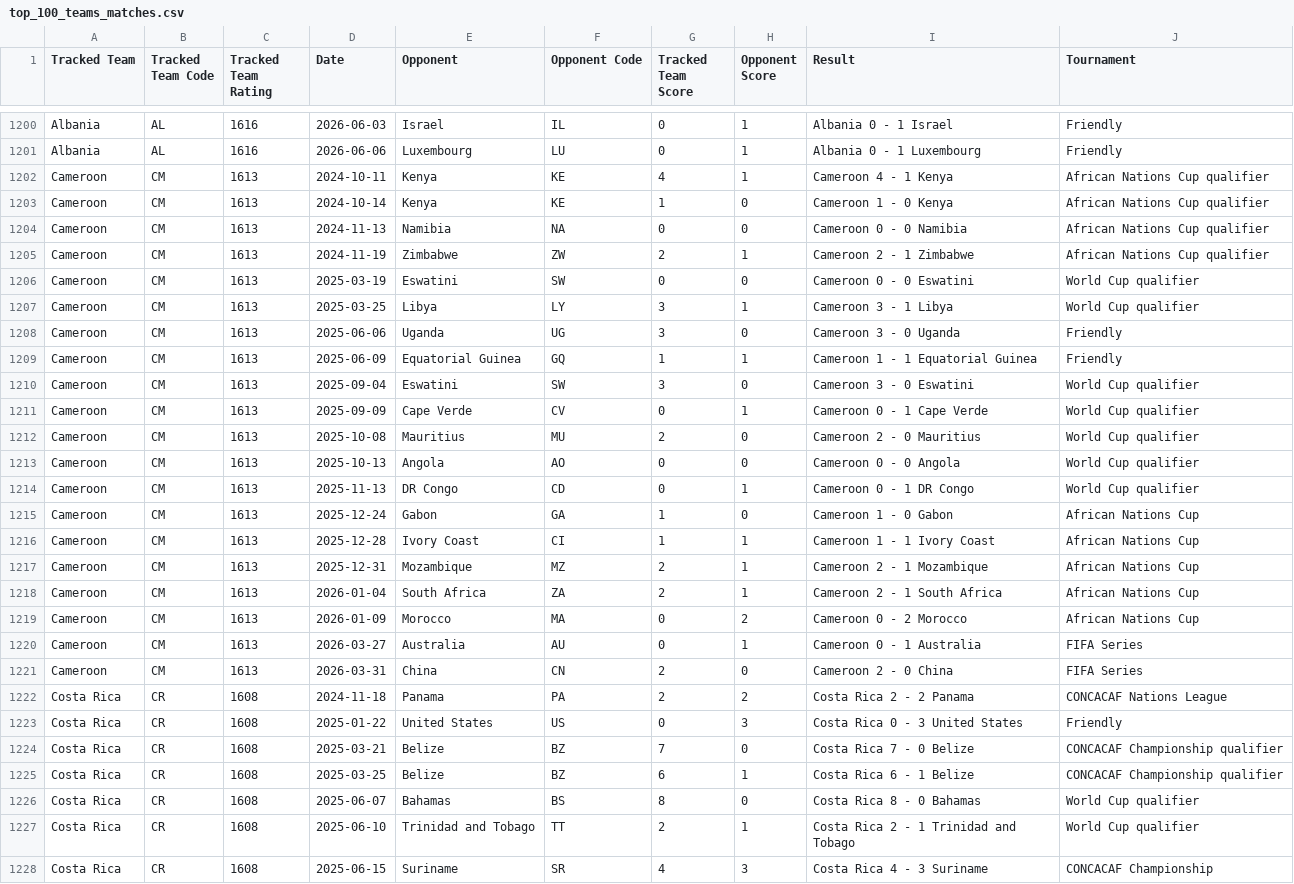
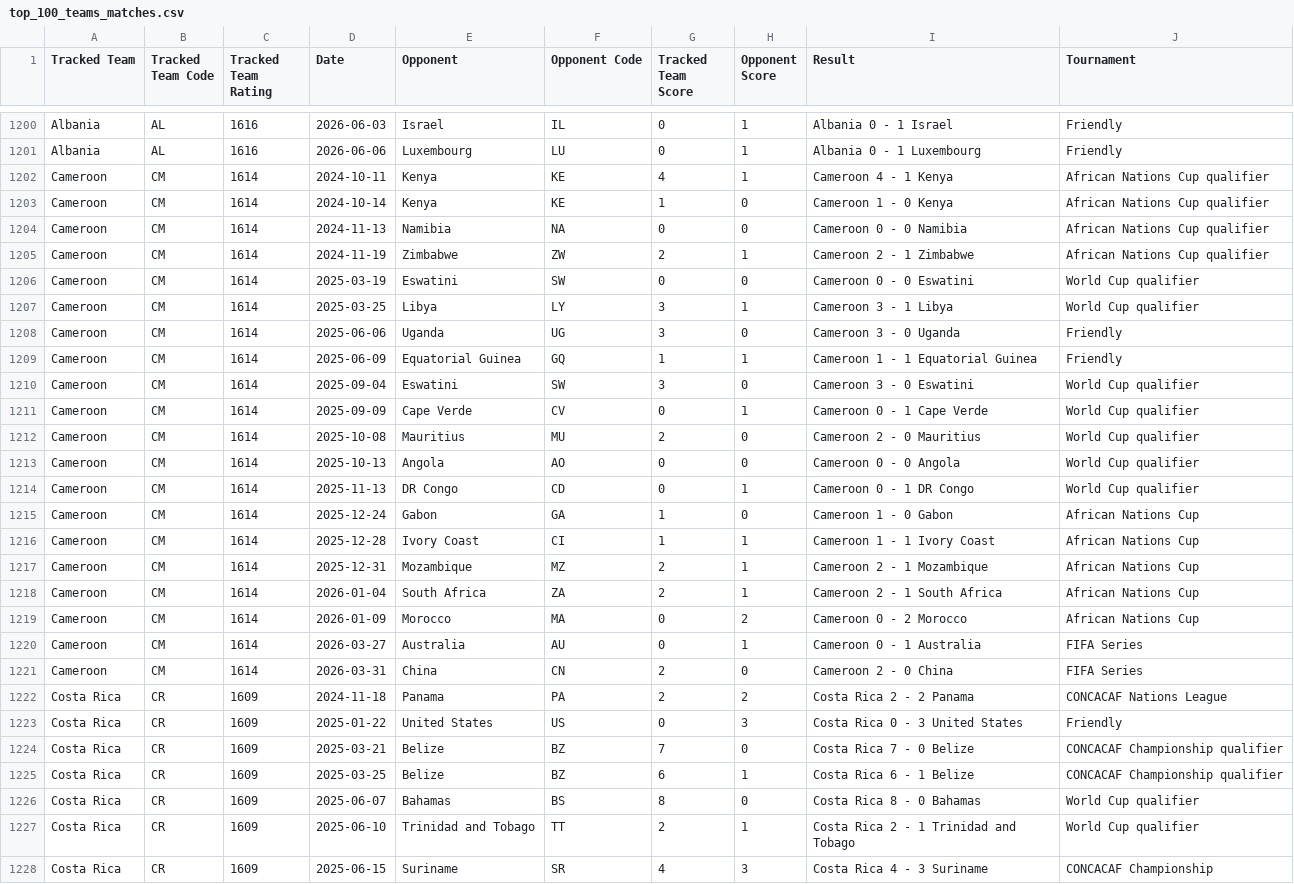
Before and after one commit to maodijim/worldcup-2026, a CSV file: top_100_teams_matches.csv, drawn as a sheet; only a part is shown, gaps mark what is left out; the diff covers the shown part only.

```diff
--- a/top_100_teams_matches.csv
+++ b/top_100_teams_matches.csv
@@ -1201,28 +1201,28 @@ Albania,AL,1616,2026-06-03,Israel,IL,0,1,Albania 0 - 1 Israel,Friendly
 Albania,AL,1616,2026-06-06,Luxembourg,LU,0,1,Albania 0 - 1 Luxembourg,Friendly
-Cameroon,CM,1613,2024-10-11,Kenya,KE,4,1,Cameroon 4 - 1 Kenya,African Nations Cup qualifier
-Cameroon,CM,1613,2024-10-14,Kenya,KE,1,0,Cameroon 1 - 0 Kenya,African Nations Cup qualifier
-Cameroon,CM,1613,2024-11-13,Namibia,NA,0,0,Cameroon 0 - 0 Namibia,African Nations Cup qualifier
-Cameroon,CM,1613,2024-11-19,Zimbabwe,ZW,2,1,Cameroon 2 - 1 Zimbabwe,African Nations Cup qualifier
-Cameroon,CM,1613,2025-03-19,Eswatini,SW,0,0,Cameroon 0 - 0 Eswatini,World Cup qualifier
-Cameroon,CM,1613,2025-03-25,Libya,LY,3,1,Cameroon 3 - 1 Libya,World Cup qualifier
-Cameroon,CM,1613,2025-06-06,Uganda,UG,3,0,Cameroon 3 - 0 Uganda,Friendly
-Cameroon,CM,1613,2025-06-09,Equatorial Guinea,GQ,1,1,Cameroon 1 - 1 Equatorial Guinea,Friendly
-Cameroon,CM,1613,2025-09-04,Eswatini,SW,3,0,Cameroon 3 - 0 Eswatini,World Cup qualifier
-Cameroon,CM,1613,2025-09-09,Cape Verde,CV,0,1,Cameroon 0 - 1 Cape Verde,World Cup qualifier
-Cameroon,CM,1613,2025-10-08,Mauritius,MU,2,0,Cameroon 2 - 0 Mauritius,World Cup qualifier
-Cameroon,CM,1613,2025-10-13,Angola,AO,0,0,Cameroon 0 - 0 Angola,World Cup qualifier
-Cameroon,CM,1613,2025-11-13,DR Congo,CD,0,1,Cameroon 0 - 1 DR Congo,World Cup qualifier
-Cameroon,CM,1613,2025-12-24,Gabon,GA,1,0,Cameroon 1 - 0 Gabon,African Nations Cup
-Cameroon,CM,1613,2025-12-28,Ivory Coast,CI,1,1,Cameroon 1 - 1 Ivory Coast,African Nations Cup
-Cameroon,CM,1613,2025-12-31,Mozambique,MZ,2,1,Cameroon 2 - 1 Mozambique,African Nations Cup
-Cameroon,CM,1613,2026-01-04,South Africa,ZA,2,1,Cameroon 2 - 1 South Africa,African Nations Cup
-Cameroon,CM,1613,2026-01-09,Morocco,MA,0,2,Cameroon 0 - 2 Morocco,African Nations Cup
-Cameroon,CM,1613,2026-03-27,Australia,AU,0,1,Cameroon 0 - 1 Australia,FIFA Series
-Cameroon,CM,1613,2026-03-31,China,CN,2,0,Cameroon 2 - 0 China,FIFA Series
-Costa Rica,CR,1608,2024-11-18,Panama,PA,2,2,Costa Rica 2 - 2 Panama,CONCACAF Nations League
-Costa Rica,CR,1608,2025-01-22,United States,US,0,3,Costa Rica 0 - 3 United States,Friendly
-Costa Rica,CR,1608,2025-03-21,Belize,BZ,7,0,Costa Rica 7 - 0 Belize,CONCACAF Championship qualifier
-Costa Rica,CR,1608,2025-03-25,Belize,BZ,6,1,Costa Rica 6 - 1 Belize,CONCACAF Championship qualifier
-Costa Rica,CR,1608,2025-06-07,Bahamas,BS,8,0,Costa Rica 8 - 0 Bahamas,World Cup qualifier
-Costa Rica,CR,1608,2025-06-10,Trinidad and Tobago,TT,2,1,Costa Rica 2 - 1 Trinidad and Tobago,World Cup qualifier
-Costa Rica,CR,1608,2025-06-15,Suriname,SR,4,3,Costa Rica 4 - 3 Suriname,CONCACAF Championship
+Cameroon,CM,1614,2024-10-11,Kenya,KE,4,1,Cameroon 4 - 1 Kenya,African Nations Cup qualifier
+Cameroon,CM,1614,2024-10-14,Kenya,KE,1,0,Cameroon 1 - 0 Kenya,African Nations Cup qualifier
+Cameroon,CM,1614,2024-11-13,Namibia,NA,0,0,Cameroon 0 - 0 Namibia,African Nations Cup qualifier
+Cameroon,CM,1614,2024-11-19,Zimbabwe,ZW,2,1,Cameroon 2 - 1 Zimbabwe,African Nations Cup qualifier
+Cameroon,CM,1614,2025-03-19,Eswatini,SW,0,0,Cameroon 0 - 0 Eswatini,World Cup qualifier
+Cameroon,CM,1614,2025-03-25,Libya,LY,3,1,Cameroon 3 - 1 Libya,World Cup qualifier
+Cameroon,CM,1614,2025-06-06,Uganda,UG,3,0,Cameroon 3 - 0 Uganda,Friendly
+Cameroon,CM,1614,2025-06-09,Equatorial Guinea,GQ,1,1,Cameroon 1 - 1 Equatorial Guinea,Friendly
+Cameroon,CM,1614,2025-09-04,Eswatini,SW,3,0,Cameroon 3 - 0 Eswatini,World Cup qualifier
+Cameroon,CM,1614,2025-09-09,Cape Verde,CV,0,1,Cameroon 0 - 1 Cape Verde,World Cup qualifier
+Cameroon,CM,1614,2025-10-08,Mauritius,MU,2,0,Cameroon 2 - 0 Mauritius,World Cup qualifier
+Cameroon,CM,1614,2025-10-13,Angola,AO,0,0,Cameroon 0 - 0 Angola,World Cup qualifier
+Cameroon,CM,1614,2025-11-13,DR Congo,CD,0,1,Cameroon 0 - 1 DR Congo,World Cup qualifier
+Cameroon,CM,1614,2025-12-24,Gabon,GA,1,0,Cameroon 1 - 0 Gabon,African Nations Cup
+Cameroon,CM,1614,2025-12-28,Ivory Coast,CI,1,1,Cameroon 1 - 1 Ivory Coast,African Nations Cup
+Cameroon,CM,1614,2025-12-31,Mozambique,MZ,2,1,Cameroon 2 - 1 Mozambique,African Nations Cup
+Cameroon,CM,1614,2026-01-04,South Africa,ZA,2,1,Cameroon 2 - 1 South Africa,African Nations Cup
+Cameroon,CM,1614,2026-01-09,Morocco,MA,0,2,Cameroon 0 - 2 Morocco,African Nations Cup
+Cameroon,CM,1614,2026-03-27,Australia,AU,0,1,Cameroon 0 - 1 Australia,FIFA Series
+Cameroon,CM,1614,2026-03-31,China,CN,2,0,Cameroon 2 - 0 China,FIFA Series
+Costa Rica,CR,1609,2024-11-18,Panama,PA,2,2,Costa Rica 2 - 2 Panama,CONCACAF Nations League
+Costa Rica,CR,1609,2025-01-22,United States,US,0,3,Costa Rica 0 - 3 United States,Friendly
+Costa Rica,CR,1609,2025-03-21,Belize,BZ,7,0,Costa Rica 7 - 0 Belize,CONCACAF Championship qualifier
+Costa Rica,CR,1609,2025-03-25,Belize,BZ,6,1,Costa Rica 6 - 1 Belize,CONCACAF Championship qualifier
+Costa Rica,CR,1609,2025-06-07,Bahamas,BS,8,0,Costa Rica 8 - 0 Bahamas,World Cup qualifier
+Costa Rica,CR,1609,2025-06-10,Trinidad and Tobago,TT,2,1,Costa Rica 2 - 1 Trinidad and Tobago,World Cup qualifier
+Costa Rica,CR,1609,2025-06-15,Suriname,SR,4,3,Costa Rica 4 - 3 Suriname,CONCACAF Championship
```
Also changed, not shown: 2 added rows, 2 removed rows and 91 edited cells elsewhere in this file.
